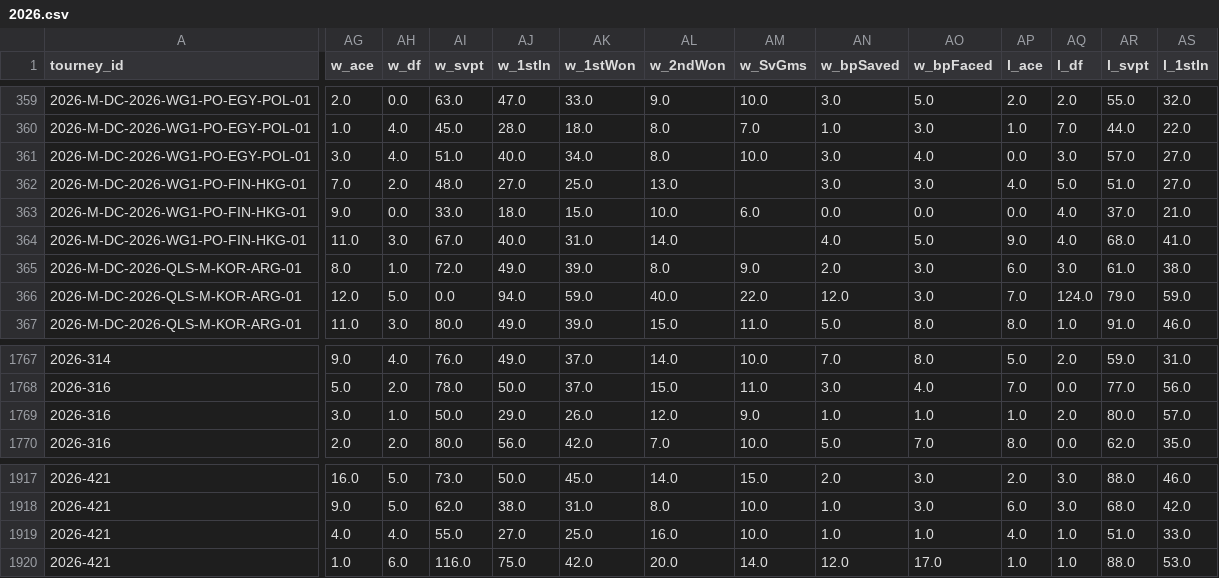
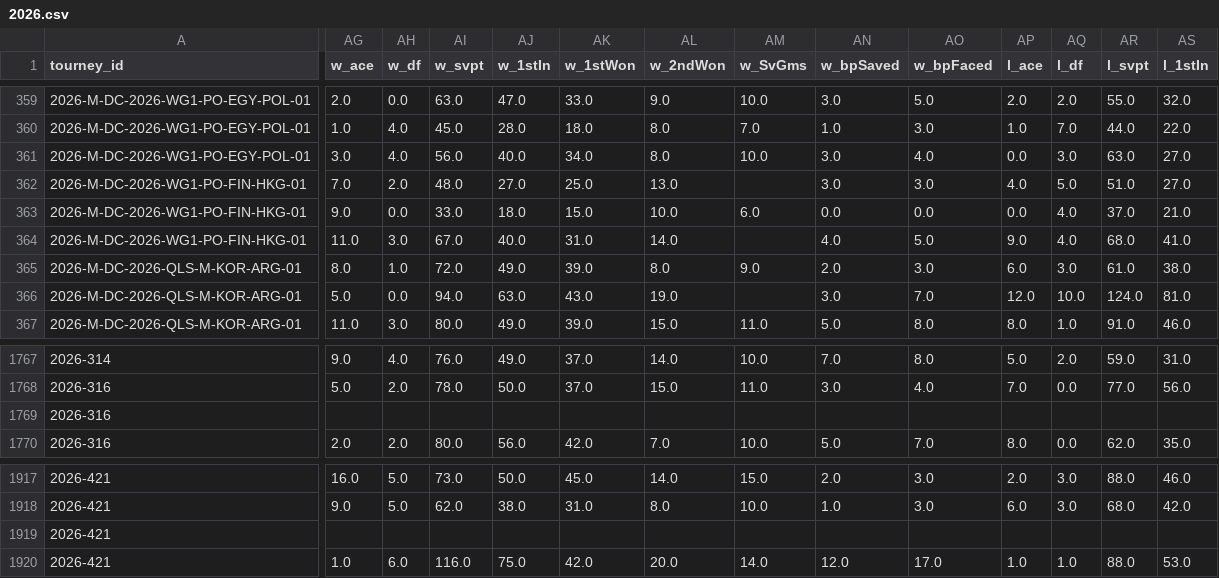
Before and after one commit to iniestap2003-ui/Deuce, a CSV file: datos/tml/2026.csv, drawn as a sheet; only a part is shown, gaps mark what is left out; the diff covers the shown part only; the diff names each change by its address in the sheet, - before the commit and + after, or states it on an @@ line.

```diff
--- a/datos/tml/2026.csv
+++ b/datos/tml/2026.csv
-AI361 (w_svpt): 51.0
+AI361 (w_svpt): 56.0
-AR361 (l_svpt): 57.0
+AR361 (l_svpt): 63.0
-AG366 (w_ace): 12.0
+AG366 (w_ace): 5.0
-AH366 (w_df): 5.0
+AH366 (w_df): 0.0
-AI366 (w_svpt): 0.0
+AI366 (w_svpt): 94.0
-AJ366 (w_1stIn): 94.0
+AJ366 (w_1stIn): 63.0
-AK366 (w_1stWon): 59.0
+AK366 (w_1stWon): 43.0
-AL366 (w_2ndWon): 40.0
+AL366 (w_2ndWon): 19.0
-AM366 (w_SvGms): 22.0
+AM366 (w_SvGms): (empty)
-AN366 (w_bpSaved): 12.0
+AN366 (w_bpSaved): 3.0
-AO366 (w_bpFaced): 3.0
+AO366 (w_bpFaced): 7.0
-AP366 (l_ace): 7.0
+AP366 (l_ace): 12.0
-AQ366 (l_df): 124.0
+AQ366 (l_df): 10.0
-AR366 (l_svpt): 79.0
+AR366 (l_svpt): 124.0
-AS366 (l_1stIn): 59.0
+AS366 (l_1stIn): 81.0
-AG1769 (w_ace): 3.0
+AG1769 (w_ace): (empty)
-AH1769 (w_df): 1.0
+AH1769 (w_df): (empty)
-AI1769 (w_svpt): 50.0
+AI1769 (w_svpt): (empty)
-AJ1769 (w_1stIn): 29.0
+AJ1769 (w_1stIn): (empty)
-AK1769 (w_1stWon): 26.0
+AK1769 (w_1stWon): (empty)
-AL1769 (w_2ndWon): 12.0
+AL1769 (w_2ndWon): (empty)
-AM1769 (w_SvGms): 9.0
+AM1769 (w_SvGms): (empty)
-AN1769 (w_bpSaved): 1.0
+AN1769 (w_bpSaved): (empty)
-AO1769 (w_bpFaced): 1.0
+AO1769 (w_bpFaced): (empty)
-AP1769 (l_ace): 1.0
+AP1769 (l_ace): (empty)
-AQ1769 (l_df): 2.0
+AQ1769 (l_df): (empty)
-AR1769 (l_svpt): 80.0
+AR1769 (l_svpt): (empty)
-AS1769 (l_1stIn): 57.0
+AS1769 (l_1stIn): (empty)
-AG1919 (w_ace): 4.0
+AG1919 (w_ace): (empty)
-AH1919 (w_df): 4.0
+AH1919 (w_df): (empty)
-AI1919 (w_svpt): 55.0
+AI1919 (w_svpt): (empty)
-AJ1919 (w_1stIn): 27.0
+AJ1919 (w_1stIn): (empty)
-AK1919 (w_1stWon): 25.0
+AK1919 (w_1stWon): (empty)
-AL1919 (w_2ndWon): 16.0
+AL1919 (w_2ndWon): (empty)
-AM1919 (w_SvGms): 10.0
+AM1919 (w_SvGms): (empty)
-AN1919 (w_bpSaved): 1.0
+AN1919 (w_bpSaved): (empty)
-AO1919 (w_bpFaced): 1.0
+AO1919 (w_bpFaced): (empty)
-AP1919 (l_ace): 4.0
+AP1919 (l_ace): (empty)
-AQ1919 (l_df): 1.0
+AQ1919 (l_df): (empty)
-AR1919 (l_svpt): 51.0
+AR1919 (l_svpt): (empty)
-AS1919 (l_1stIn): 33.0
+AS1919 (l_1stIn): (empty)
```
Also changed, not shown: 35 edited cells elsewhere in this file, 7 other files.
